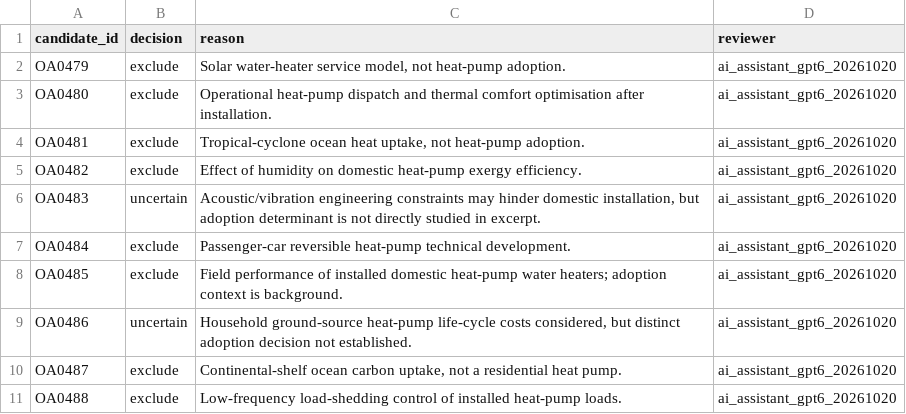
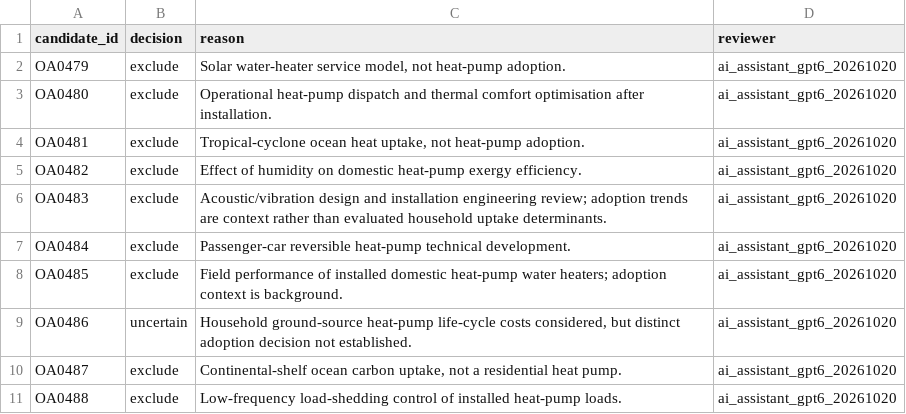
Before and after one commit to abhijith-sivaprasadan/SynthSift, a CSV file: data/ai_screening/batch_08.csv, drawn as a sheet; only a part is shown.

Commit message:
Refine AI screening batch_08.csv after full source-abstract recheck

```diff
--- a/data/ai_screening/batch_08.csv
+++ b/data/ai_screening/batch_08.csv
@@ -5,3 +5,3 @@ candidate_id,decision,reason,reviewer
 "OA0482","exclude","Effect of humidity on domestic heat-pump exergy efficiency.",ai_assistant_gpt6_20261020
-"OA0483","uncertain","Acoustic/vibration engineering constraints may hinder domestic installation, but adoption determinant is not directly studied in excerpt.",ai_assistant_gpt6_20261020
+"OA0483","exclude","Acoustic/vibration design and installation engineering review; adoption trends are context rather than evaluated household uptake determinants.","ai_assistant_gpt6_20261020"
 "OA0484","exclude","Passenger-car reversible heat-pump technical development.",ai_assistant_gpt6_20261020
```
